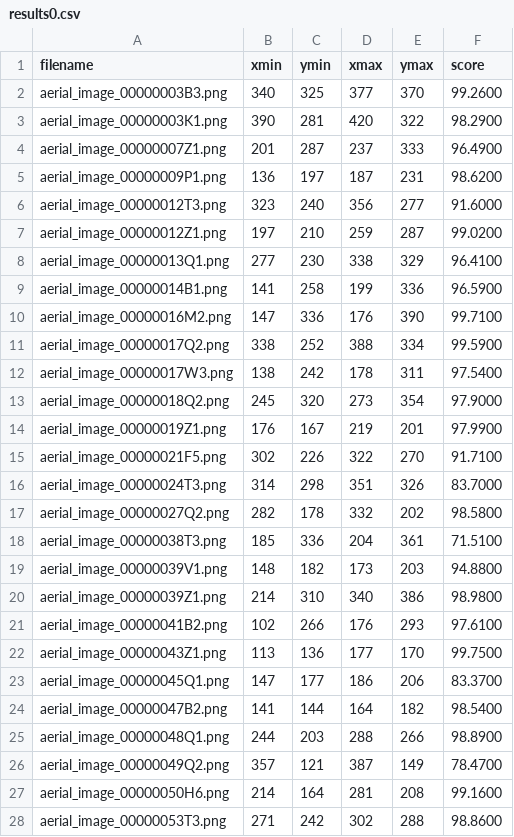
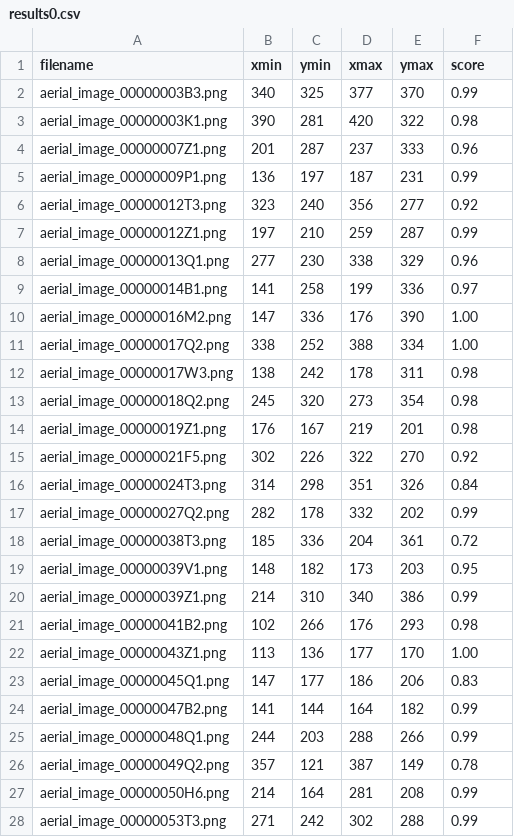
Before and after one commit to theovesy/ensam_massalia_challenge, a CSV file: results0.csv, drawn as a sheet; only a part is shown; the diff covers the shown part only.

Commit message:
Fixed score format in csv script

```diff
--- a/results0.csv
+++ b/results0.csv
@@ -1,28 +1,28 @@
 filename,xmin,ymin,xmax,ymax,score
-aerial_image_00000003B3.png,340,325,377,370,99.2600
-aerial_image_00000003K1.png,390,281,420,322,98.2900
-aerial_image_00000007Z1.png,201,287,237,333,96.4900
-aerial_image_00000009P1.png,136,197,187,231,98.6200
-aerial_image_00000012T3.png,323,240,356,277,91.6000
-aerial_image_00000012Z1.png,197,210,259,287,99.0200
-aerial_image_00000013Q1.png,277,230,338,329,96.4100
-aerial_image_00000014B1.png,141,258,199,336,96.5900
-aerial_image_00000016M2.png,147,336,176,390,99.7100
-aerial_image_00000017Q2.png,338,252,388,334,99.5900
-aerial_image_00000017W3.png,138,242,178,311,97.5400
-aerial_image_00000018Q2.png,245,320,273,354,97.9000
-aerial_image_00000019Z1.png,176,167,219,201,97.9900
-aerial_image_00000021F5.png,302,226,322,270,91.7100
-aerial_image_00000024T3.png,314,298,351,326,83.7000
-aerial_image_00000027Q2.png,282,178,332,202,98.5800
-aerial_image_00000038T3.png,185,336,204,361,71.5100
-aerial_image_00000039V1.png,148,182,173,203,94.8800
-aerial_image_00000039Z1.png,214,310,340,386,98.9800
-aerial_image_00000041B2.png,102,266,176,293,97.6100
-aerial_image_00000043Z1.png,113,136,177,170,99.7500
-aerial_image_00000045Q1.png,147,177,186,206,83.3700
-aerial_image_00000047B2.png,141,144,164,182,98.5400
-aerial_image_00000048Q1.png,244,203,288,266,98.8900
-aerial_image_00000049Q2.png,357,121,387,149,78.4700
-aerial_image_00000050H6.png,214,164,281,208,99.1600
-aerial_image_00000053T3.png,271,242,302,288,98.8600
+aerial_image_00000003B3.png,340,325,377,370,0.99
+aerial_image_00000003K1.png,390,281,420,322,0.98
+aerial_image_00000007Z1.png,201,287,237,333,0.96
+aerial_image_00000009P1.png,136,197,187,231,0.99
+aerial_image_00000012T3.png,323,240,356,277,0.92
+aerial_image_00000012Z1.png,197,210,259,287,0.99
+aerial_image_00000013Q1.png,277,230,338,329,0.96
+aerial_image_00000014B1.png,141,258,199,336,0.97
+aerial_image_00000016M2.png,147,336,176,390,1.00
+aerial_image_00000017Q2.png,338,252,388,334,1.00
+aerial_image_00000017W3.png,138,242,178,311,0.98
+aerial_image_00000018Q2.png,245,320,273,354,0.98
+aerial_image_00000019Z1.png,176,167,219,201,0.98
+aerial_image_00000021F5.png,302,226,322,270,0.92
+aerial_image_00000024T3.png,314,298,351,326,0.84
+aerial_image_00000027Q2.png,282,178,332,202,0.99
+aerial_image_00000038T3.png,185,336,204,361,0.72
+aerial_image_00000039V1.png,148,182,173,203,0.95
+aerial_image_00000039Z1.png,214,310,340,386,0.99
+aerial_image_00000041B2.png,102,266,176,293,0.98
+aerial_image_00000043Z1.png,113,136,177,170,1.00
+aerial_image_00000045Q1.png,147,177,186,206,0.83
+aerial_image_00000047B2.png,141,144,164,182,0.99
+aerial_image_00000048Q1.png,244,203,288,266,0.99
+aerial_image_00000049Q2.png,357,121,387,149,0.78
+aerial_image_00000050H6.png,214,164,281,208,0.99
+aerial_image_00000053T3.png,271,242,302,288,0.99
```
Also changed, not shown: 143 edited cells elsewhere in this file, test_results/test1/results0.csv, 1 other file.
